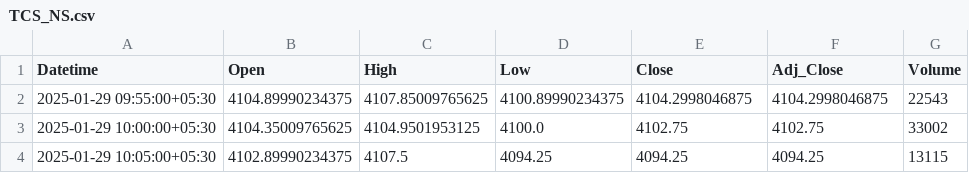
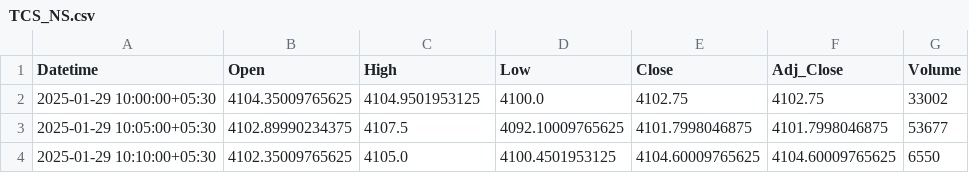
Before and after one commit to chiragpalan/stock_predictions_rnn_v1, a CSV file: temp_csv/TCS_NS.csv, drawn as a sheet.

```diff
--- a/temp_csv/TCS_NS.csv
+++ b/temp_csv/TCS_NS.csv
@@ -1,4 +1,4 @@
 Datetime,Open,High,Low,Close,Adj_Close,Volume
-2025-01-29 09:55:00+05:30,4104.89990234375,4107.85009765625,4100.89990234375,4104.2998046875,4104.2998046875,22543
 2025-01-29 10:00:00+05:30,4104.35009765625,4104.9501953125,4100.0,4102.75,4102.75,33002
-2025-01-29 10:05:00+05:30,4102.89990234375,4107.5,4094.25,4094.25,4094.25,13115
+2025-01-29 10:05:00+05:30,4102.89990234375,4107.5,4092.10009765625,4101.7998046875,4101.7998046875,53677
+2025-01-29 10:10:00+05:30,4102.35009765625,4105.0,4100.4501953125,4104.60009765625,4104.60009765625,6550
```
Also changed, not shown: temp_csv/INFY_NS.csv, 1 other file.
